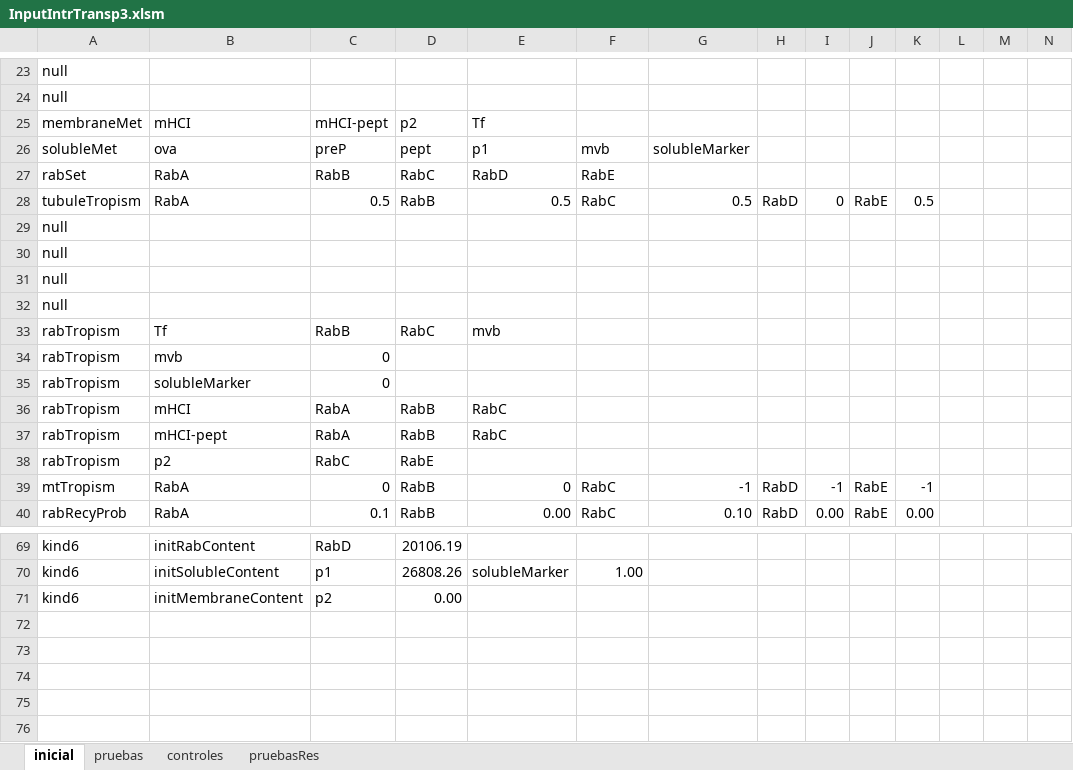
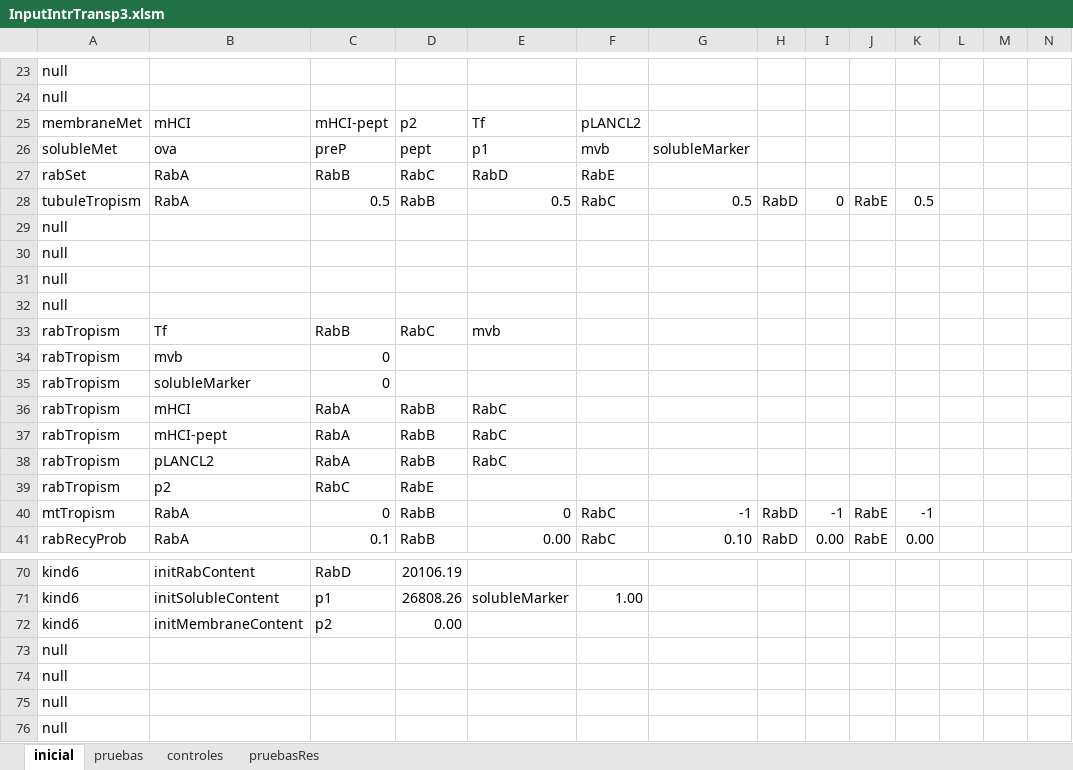
Before and after one commit to ihem-institute/immunity, an Excel workbook: InputIntrTransp3.xlsm, sheet inicial, drawn as a sheet; only a part is shown, gaps mark what is left out; values as stored, in another font and other column widths than the file's, no borders; rows hold the shown columns only; the diff names each change by its address in the sheet, - before the commit and + after, or states it on an @@ line.

Commit message:
Macrophage-LANCL2 added error

```diff
--- a/InputIntrTransp3.xlsm (sheet inicial)
+++ b/InputIntrTransp3.xlsm (sheet inicial)
-F25: (empty)
+F25: pLANCL2
+row 38: rabTropism | pLANCL2 | RabA | RabB | RabC
+row 73: null
+row 74: null
+row 75: null
+row 76: null
```
Also changed, not shown: sheet pruebas, formulas that keep their value, 15 other files.
